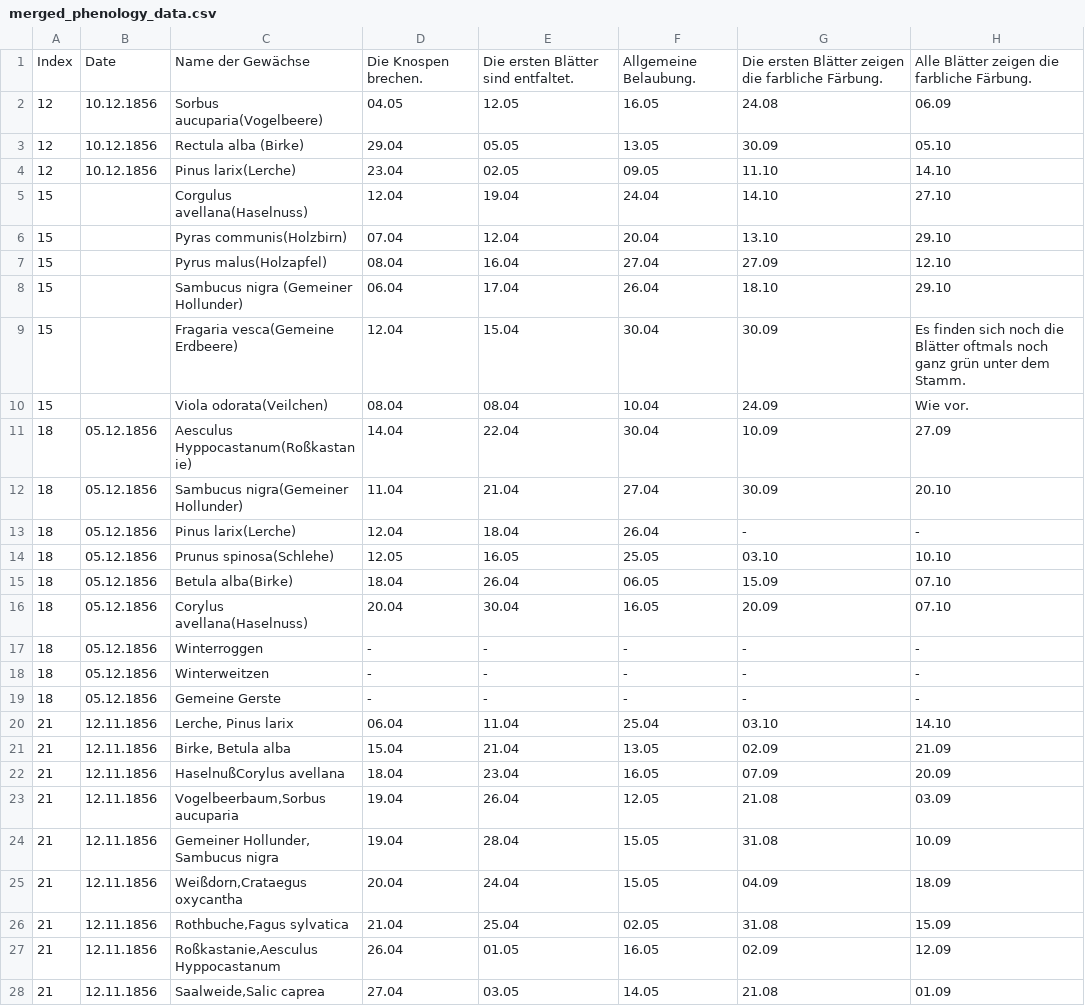
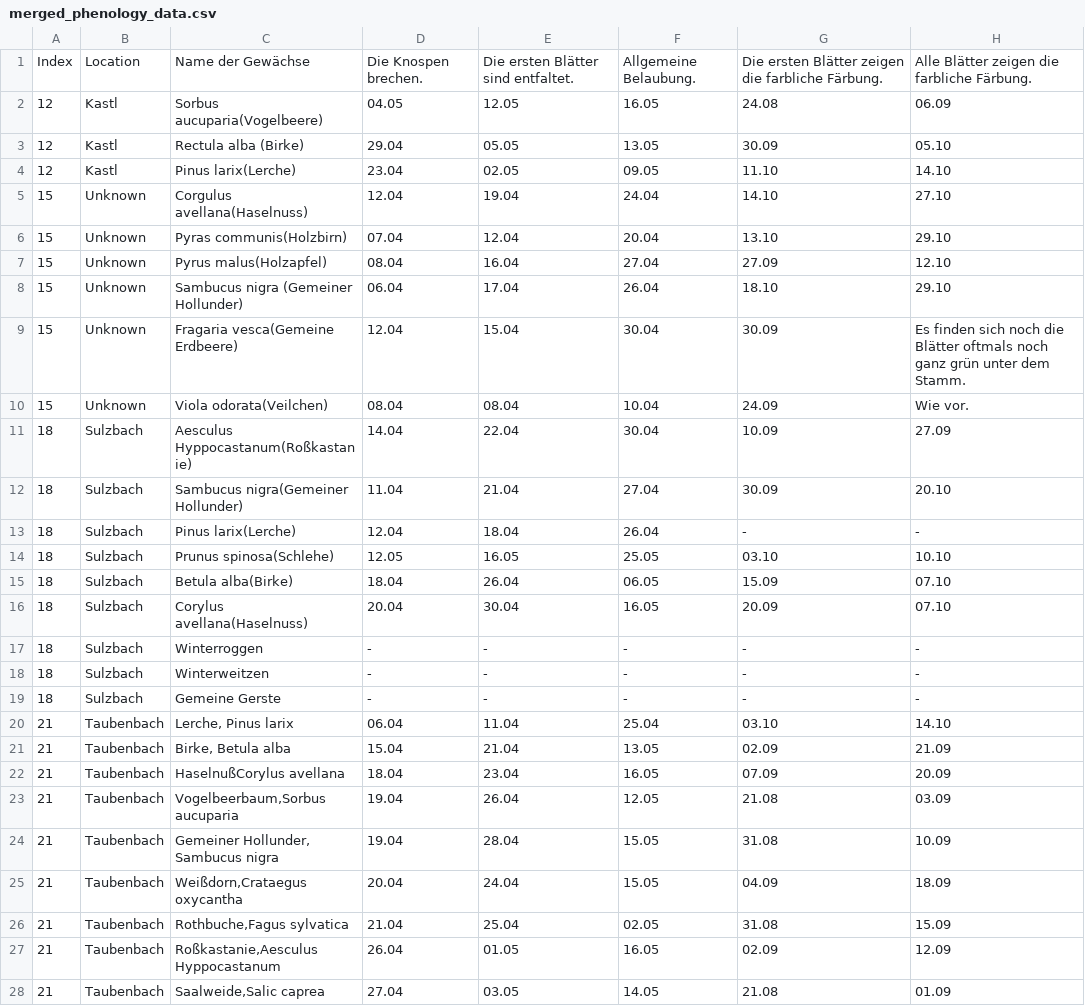
Before and after one commit to nitpicker55555/PhenoMapping, a CSV file: merged_phenology_data.csv, drawn as a sheet; only a part is shown; the diff covers the shown part only; the diff names each change by its address in the sheet, - before the commit and + after, or states it on an @@ line.

```diff
--- a/merged_phenology_data.csv
+++ b/merged_phenology_data.csv
-B1: Date
+B1: Location
-B2:B4: 10.12.1856
+B2:B4: Kastl
-B5:B10: (empty)
+B5:B10: Unknown
-B11:B19: 05.12.1856
+B11:B19: Sulzbach
-B20:B28: 12.11.1856
+B20:B28: Taubenbach
```
Also changed, not shown: 171 edited cells elsewhere in this file, 6 other files.
